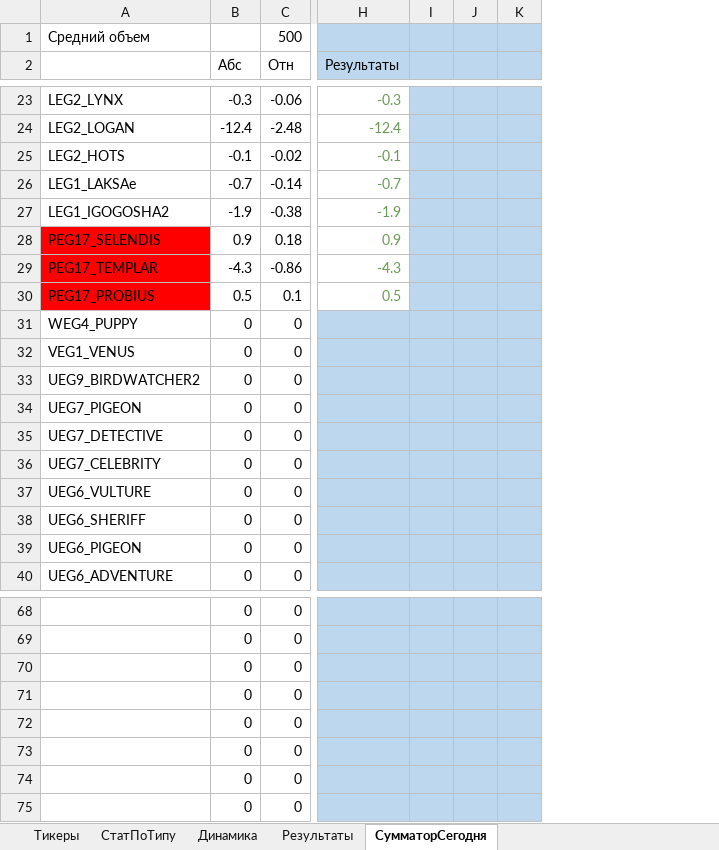
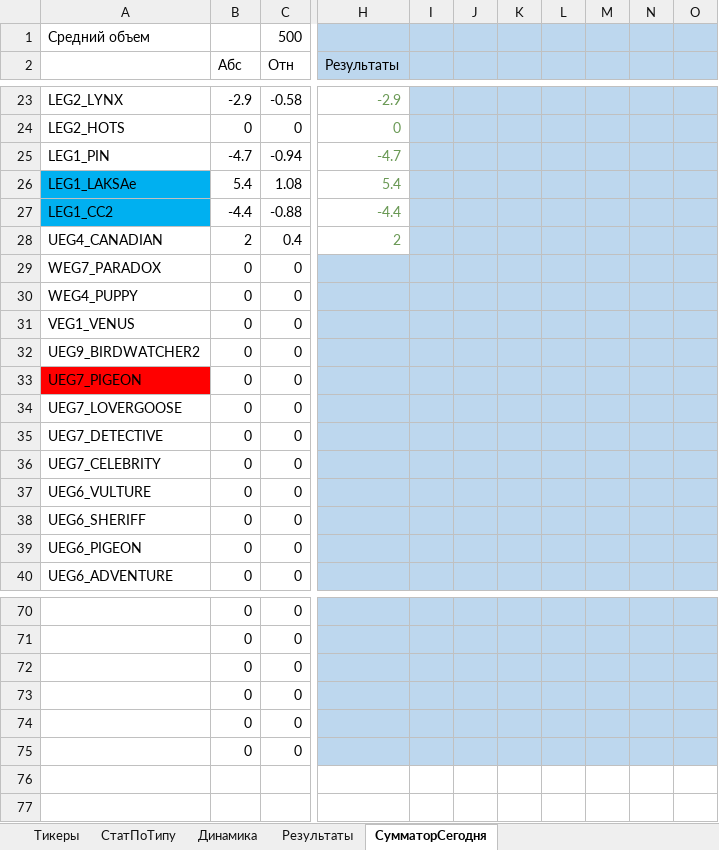
Before and after one commit to Anubis1Good/RichLaughter3, an Excel workbook: __docs/trade_data.xlsx, sheet СумматорСегодня, drawn as a sheet; only a part is shown, gaps mark what is left out; values as stored, in another font and other column widths than the file's, no borders; conditional formats not drawn; removed rows and columns are numbered as before the commit, all else as after; rows hold the shown columns only; the diff covers the shown part only; the diff names each change by its address in the sheet, - before the commit and + after, or states it on an @@ line.

```diff
--- a/__docs/trade_data.xlsx (sheet СумматорСегодня)
+++ b/__docs/trade_data.xlsx (sheet СумматорСегодня)
-column I, empty
-column J, empty
-column K, empty
+column I, empty
+column J, empty
+column K, empty
+column L, empty
+column M, empty
+column N, empty
+column O, empty
-B23 (Абс): -0.3
+B23 (Абс): -2.9
-C23 (Отн): -0.06
+C23 (Отн): -0.58
-H23 (Результаты): -0.3
+H23 (Результаты): -2.9
-row 24: LEG2_LOGAN | -12.4 | -2.48 | -12.4
-B24 (Абс): -0.1
+B24 (Абс): 0
-C24 (Отн): -0.02
+C24 (Отн): 0
-H24 (Результаты): -0.1
+H24 (Результаты): 0
+row 25: LEG1_PIN | -4.7 | -0.94 | -4.7
-A26:A27 fill: none
+A26:A27 fill: #00B0F0
-B26 (Абс): -0.7
+B26 (Абс): 5.4
-C26 (Отн): -0.14
+C26 (Отн): 1.08
-H26 (Результаты): -0.7
+H26 (Результаты): 5.4
-A27: LEG1_IGOGOSHA2
+A27: LEG1_CC2
-B27 (Абс): -1.9
+B27 (Абс): -4.4
-C27 (Отн): -0.38
+C27 (Отн): -0.88
-H27 (Результаты): -1.9
+H27 (Результаты): -4.4
-A28: PEG17_SELENDIS
+A28: UEG4_CANADIAN
-A28 fill: #FF0000
+A28 fill: none
-B28 (Абс): 0.9
+B28 (Абс): 2
-C28 (Отн): 0.18
+C28 (Отн): 0.4
-H28 (Результаты): 0.9
+H28 (Результаты): 2
-row 29: PEG17_TEMPLAR | -4.3 | -0.86 | -4.3
-row 30: PEG17_PROBIUS | 0.5 | 0.1 | 0.5
+row 29: WEG7_PARADOX | 0 | 0
-A33 fill: none
+A33 fill: #FF0000
+row 34: UEG7_LOVERGOOSE | 0 | 0
-row 74:  | 0 | 0
-row 75:  | 0 | 0
```
Also changed, not shown: 10 added rows, 8 removed rows, 59 edited cells and cell formats elsewhere in this sheet, sheet Результаты, sheet СтатПоТипу, sheet Динамика, formulas that keep their value, charts or pictures, __docs/RoadMap.xlsx, 4 other files.
